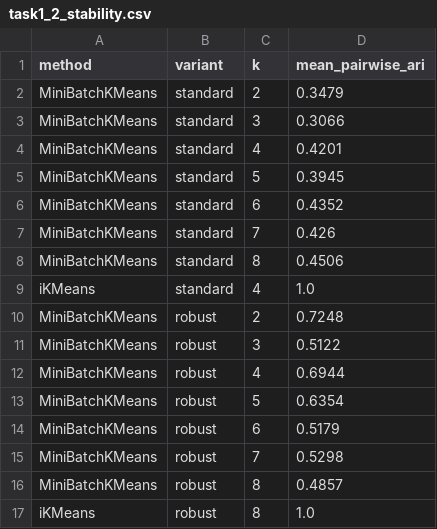
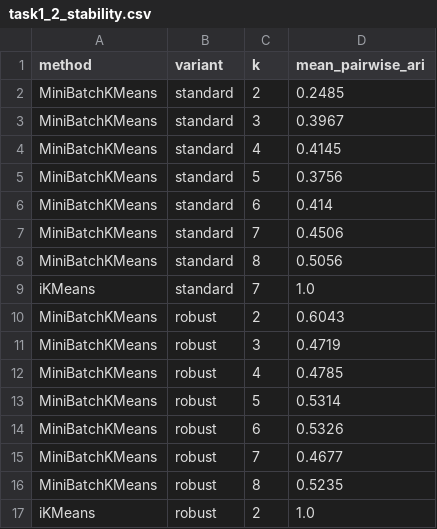
Before and after one commit to zDud4s/ANSup-hotel-project, a CSV file: tables/task1_2_stability.csv, drawn as a sheet.

```diff
--- a/tables/task1_2_stability.csv
+++ b/tables/task1_2_stability.csv
@@ -1,17 +1,17 @@
 method,variant,k,mean_pairwise_ari
-MiniBatchKMeans,standard,2,0.3479
-MiniBatchKMeans,standard,3,0.3066
-MiniBatchKMeans,standard,4,0.4201
-MiniBatchKMeans,standard,5,0.3945
-MiniBatchKMeans,standard,6,0.4352
-MiniBatchKMeans,standard,7,0.426
-MiniBatchKMeans,standard,8,0.4506
-iKMeans,standard,4,1.0
-MiniBatchKMeans,robust,2,0.7248
-MiniBatchKMeans,robust,3,0.5122
-MiniBatchKMeans,robust,4,0.6944
-MiniBatchKMeans,robust,5,0.6354
-MiniBatchKMeans,robust,6,0.5179
-MiniBatchKMeans,robust,7,0.5298
-MiniBatchKMeans,robust,8,0.4857
-iKMeans,robust,8,1.0
+MiniBatchKMeans,standard,2,0.2485
+MiniBatchKMeans,standard,3,0.3967
+MiniBatchKMeans,standard,4,0.4145
+MiniBatchKMeans,standard,5,0.3756
+MiniBatchKMeans,standard,6,0.414
+MiniBatchKMeans,standard,7,0.4506
+MiniBatchKMeans,standard,8,0.5056
+iKMeans,standard,7,1.0
+MiniBatchKMeans,robust,2,0.6043
+MiniBatchKMeans,robust,3,0.4719
+MiniBatchKMeans,robust,4,0.4785
+MiniBatchKMeans,robust,5,0.5314
+MiniBatchKMeans,robust,6,0.5326
+MiniBatchKMeans,robust,7,0.4677
+MiniBatchKMeans,robust,8,0.5235
+iKMeans,robust,2,1.0
```
Also changed, not shown: tables/task1_2_summary.csv, 7 other files.
